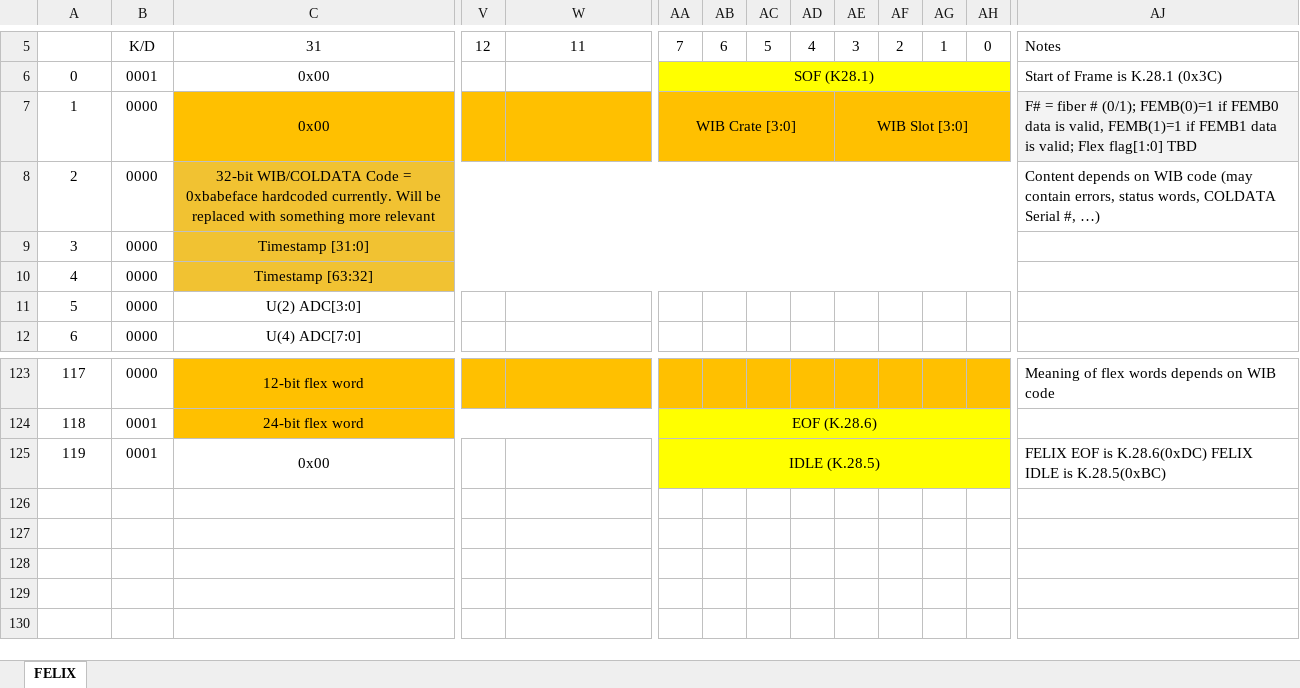
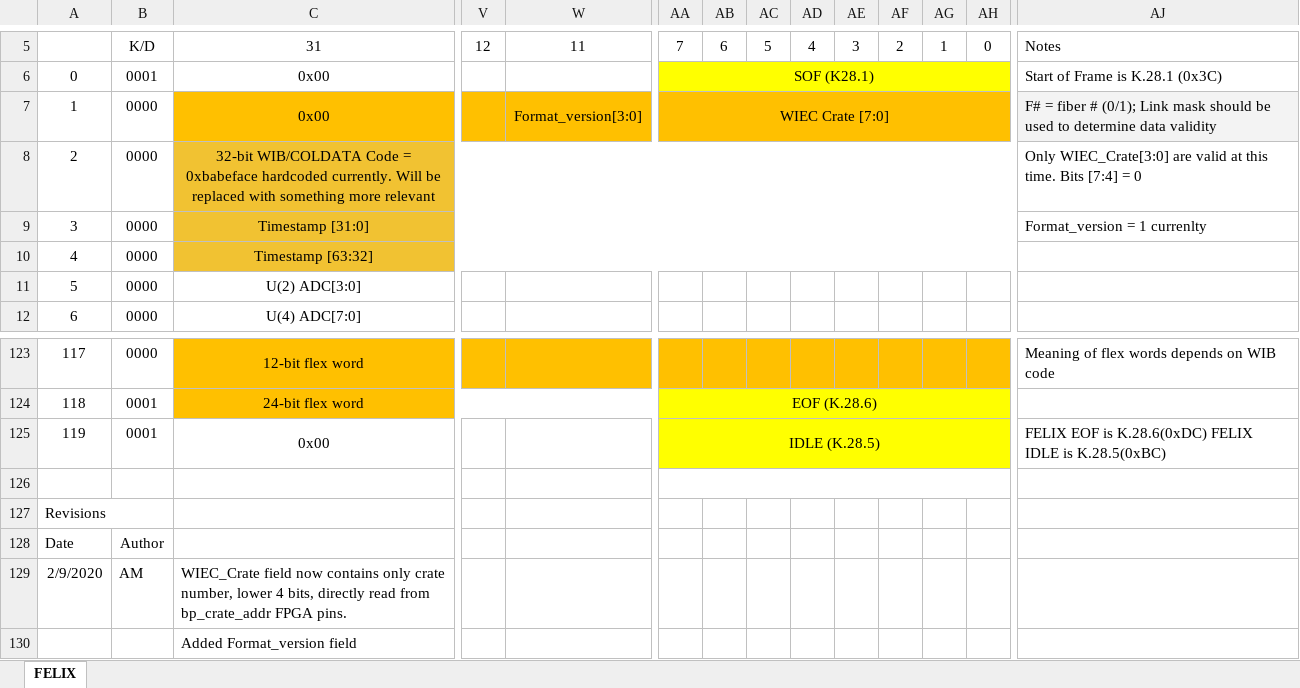
Before and after one commit to madorskya/wib_sim, an Excel workbook: doc/WIB-DAQ_Format_Aug10_2020_AM_additions.xlsx, sheet FELIX, drawn as a sheet; only a part is shown, gaps mark what is left out; values as stored, in another font and other column widths than the file's, no borders; removed rows and columns are numbered as before the commit, all else as after; rows hold the shown columns only; the diff names each change by its address in the sheet, - before the commit and + after, or states it on an @@ line.

Commit message:
see revision table

```diff
--- a/doc/WIB-DAQ_Format_Aug10_2020_AM_additions.xlsx (sheet FELIX)
+++ b/doc/WIB-DAQ_Format_Aug10_2020_AM_additions.xlsx (sheet FELIX)
-W7: (empty)
+W7: Format_version[3:0]
-AA7: WIB Crate [3:0]
+AA7: WIEC Crate [7:0]
-AA7:AD7 merged
+AA7:AH7 merged
-AE7: WIB Slot [3:0]
+AE7: (empty)
-AE7:AH7 merged
-AJ7: …# (0/1); FEMB(0)=1 if FEMB0 data is valid, FEMB(1)=1 if FEMB1 data is valid; Flex flag[1:0] TBD
+AJ7: …# (0/1); Link mask should be used to determine data validity
-AJ8: Content depends on WIB code (may contain errors, status words, COLDATA Serial #, …)
+AJ8: Only WIEC_Crate[3:0] are valid at this time. Bits [7:4] = 0
-AJ9: (empty)
+AJ9: Format_version = 1 currenlty
+row 126: (empty)
+row 127: Revisions
+row 128: Date | Author
+row 129: 2/9/2020 | AM | WIEC_Crate field now contains only crate number, lower 4 bits, directly read from bp_crate_addr FPGA pins.
+row 130:  |  | Added Format_version field
```
